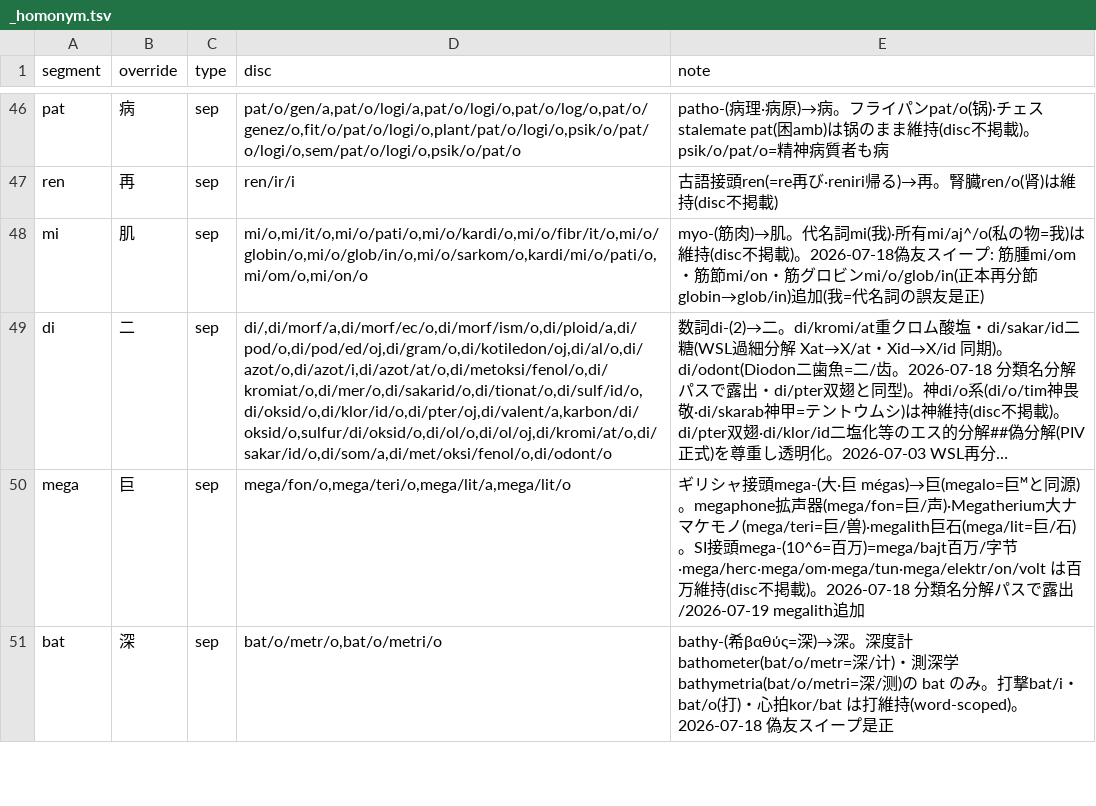
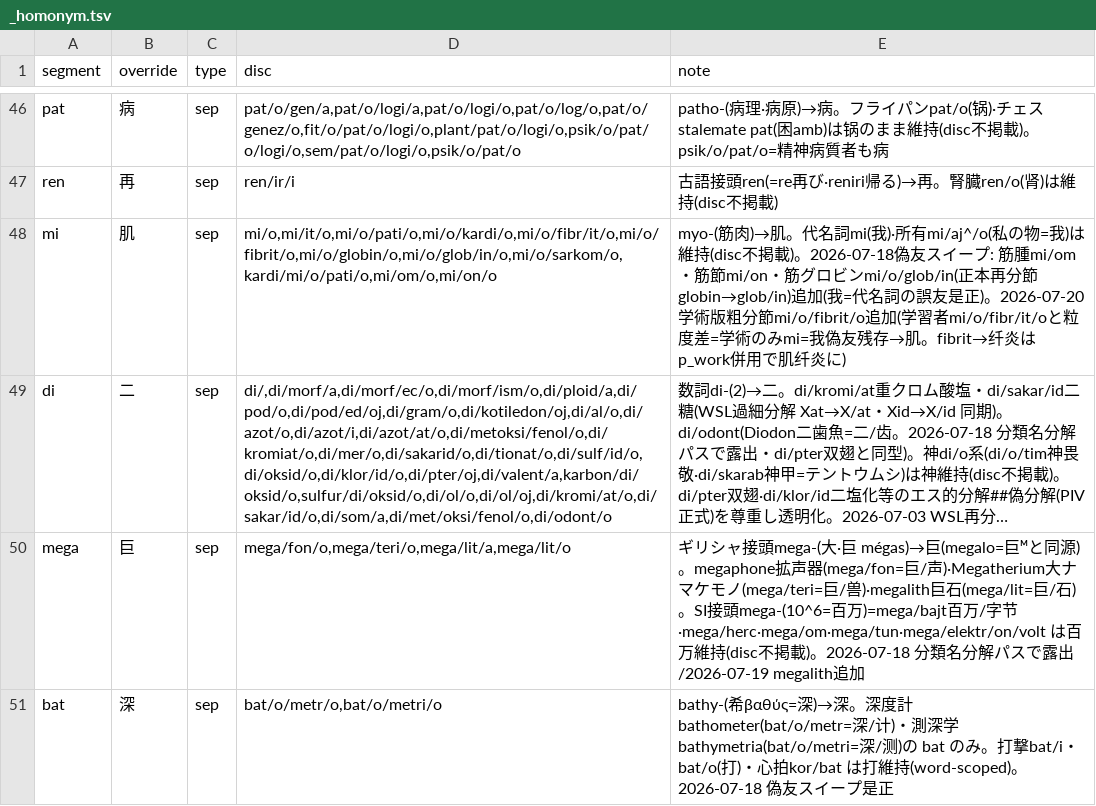
Before and after one commit to Takatakatake/kanji_assign, a TSV file: _homonym.tsv, drawn as a sheet; only a part is shown, gaps mark what is left out; long unchanged cells end in …; the diff names each change by its address in the sheet, - before the commit and + after, or states it on an @@ line.

```diff
--- a/_homonym.tsv
+++ b/_homonym.tsv
-D48 (disc): mi/o,mi/it/o,mi/o/pati/o,mi/o/kardi/o,mi/o/fibr/it/o,mi/o/globin/o,mi/o/glob/in/o,mi/o/sarkom/o,kardi/mi/o/pati/o,mi/om/o,mi/on/o
+D48 (disc): mi/o,mi/it/o,mi/o/pati/o,mi/o/kardi/o,mi/o/fibr/it/o,mi/o/fibrit/o,mi/o/globin/o,mi/o/glob/in/o,mi/o/sarkom/o,kardi/mi/o/pati/o,mi/om/o,mi/on/o
-E48 (note): …友是正)
+E48 (note): …友是正)。2026-07-20 学術版粗分節mi/o/fibrit/o追加(学習者mi/o/fibr/it/oと粒度差=学術のみmi=我偽友残存→肌。fibrit→纤炎はp_work併用で肌纤炎に)
```
Also changed, not shown: _gas_identifier_out.csv, _homonym_disp.tsv, 6 other files.
